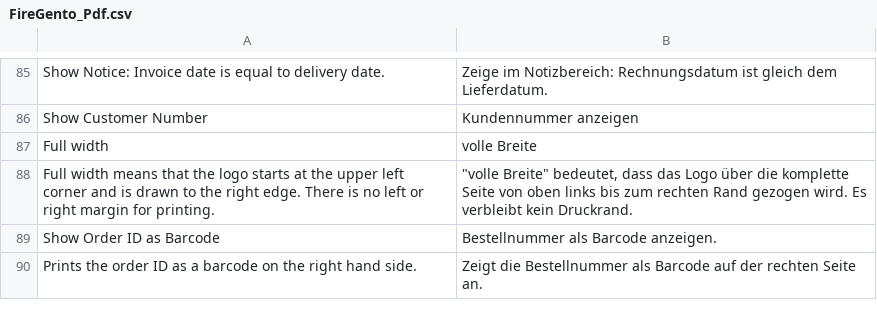
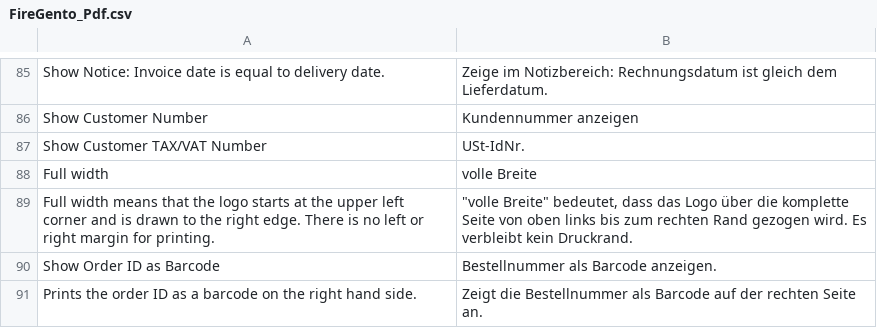
Before and after one commit to firegento/firegento-pdf, a CSV file: src/app/locale/de_DE/FireGento_Pdf.csv, drawn as a sheet; only a part is shown, gaps mark what is left out; the diff names each change by its address in the sheet, - before the commit and + after, or states it on an @@ line.

Commit message:
Added the option to print TAX/VAT number in PDF header

```diff
--- a/src/app/locale/de_DE/FireGento_Pdf.csv
+++ b/src/app/locale/de_DE/FireGento_Pdf.csv
+row 87: Show Customer TAX/VAT Number | USt-IdNr.
```
Also changed, not shown: 3 other files.
